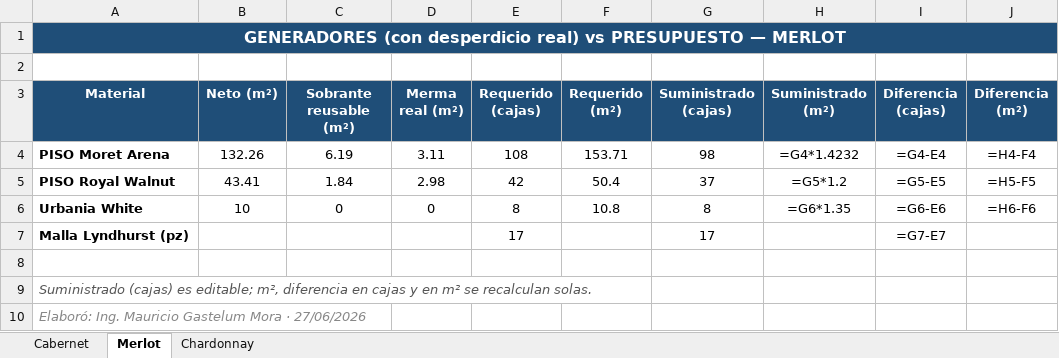
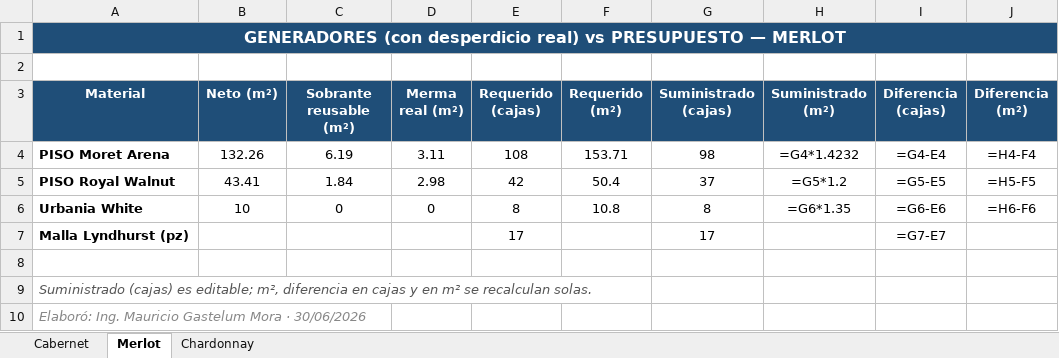
Before and after one commit to mauricioelnoob-boop/Autocad, an Excel workbook: Viñas Norte - Generadores.xlsx, sheet Merlot, drawn as a sheet; values as stored, in another font and other column widths than the file's, no borders; formulas without a stored value are shown as written; conditional formats not drawn; the diff names each change by its address in the sheet, - before the commit and + after, or states it on an @@ line.

```diff
--- a/Viñas Norte - Generadores.xlsx (sheet Merlot)
+++ b/Viñas Norte - Generadores.xlsx (sheet Merlot)
-A10 (Material): …Mora · 27/06/2026
+A10 (Material): …Mora · 30/06/2026
```
Also changed, not shown: sheet Cabernet, sheet Chardonnay, Viñas Norte - Inventario.xlsx, 17 other files.
